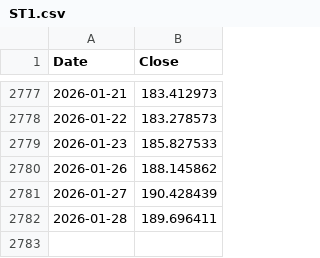
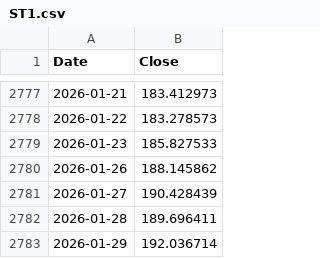
Before and after one commit to yahonal/fon-fiyat-verisi, a CSV file: html_yayin/ST1.csv, drawn as a sheet; only a part is shown, gaps mark what is left out.

Commit message:
html_yayin klasoru yuklendi

```diff
--- a/html_yayin/ST1.csv
+++ b/html_yayin/ST1.csv
@@ -2782 +2782,2 @@ Date,Close
 2026-01-28,189.696411
+2026-01-29,192.036714
```
Also changed, not shown: html_yayin/AAV.csv, html_yayin/AN1.csv, 43 other files.
